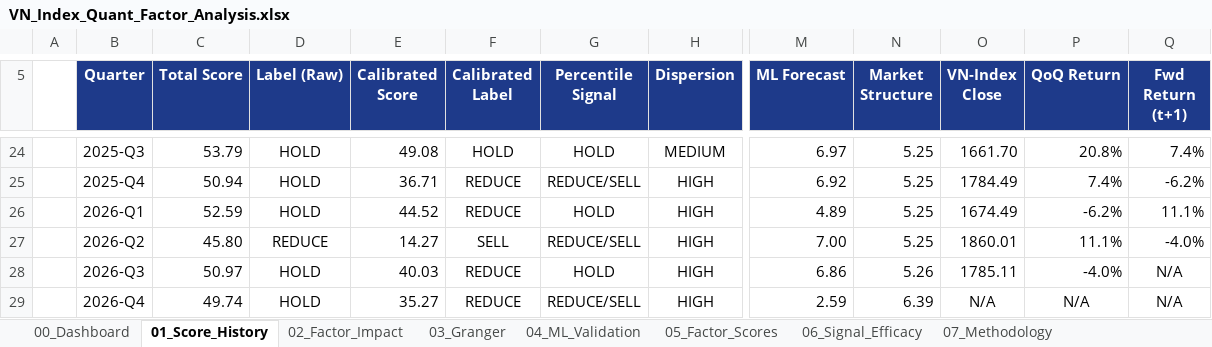
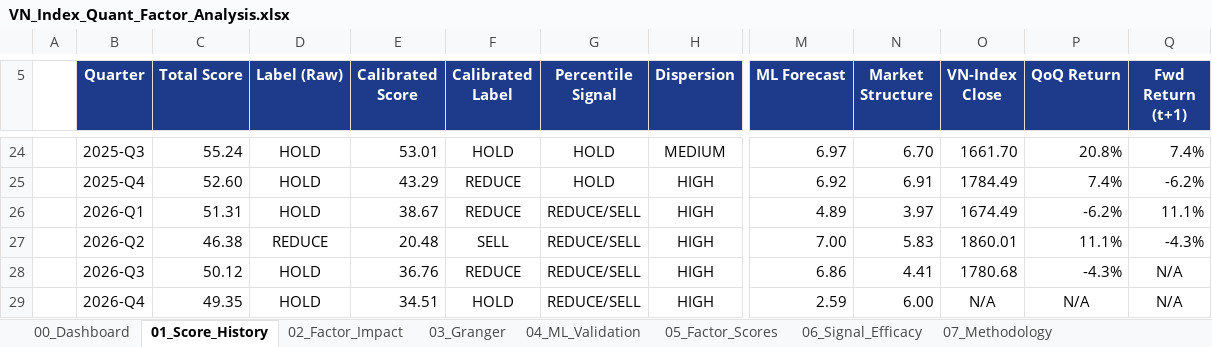
Before and after one commit to FTU-kudo/VN_Index_Scoring_Quarterly_Quant_Model, an Excel workbook: output/exports/VN_Index_Quant_Factor_Analysis.xlsx, sheet 01_Score_History, drawn as a sheet; only a part is shown, gaps mark what is left out; values as stored, in another font and other column widths than the file's, no borders; charts and pictures and conditional formats not drawn; the diff covers the shown part only; the diff names each change by its address in the sheet, - before the commit and + after, or states it on an @@ line.

```diff
--- a/output/exports/VN_Index_Quant_Factor_Analysis.xlsx (sheet 01_Score_History)
+++ b/output/exports/VN_Index_Quant_Factor_Analysis.xlsx (sheet 01_Score_History)
-C24 (Total Score): 53.79
+C24 (Total Score): 55.24
-E24 (Calibrated Score): 49.08
+E24 (Calibrated Score): 53.01
-N24 (Market Structure): 5.25
+N24 (Market Structure): 6.70
-C25 (Total Score): 50.94
+C25 (Total Score): 52.60
-E25 (Calibrated Score): 36.71
+E25 (Calibrated Score): 43.29
-G25 (Percentile Signal): REDUCE/SELL
+G25 (Percentile Signal): HOLD
-N25 (Market Structure): 5.25
+N25 (Market Structure): 6.91
-C26 (Total Score): 52.59
+C26 (Total Score): 51.31
-E26 (Calibrated Score): 44.52
+E26 (Calibrated Score): 38.67
-G26 (Percentile Signal): HOLD
+G26 (Percentile Signal): REDUCE/SELL
-N26 (Market Structure): 5.25
+N26 (Market Structure): 3.97
-C27 (Total Score): 45.80
+C27 (Total Score): 46.38
-E27 (Calibrated Score): 14.27
+E27 (Calibrated Score): 20.48
-N27 (Market Structure): 5.25
+N27 (Market Structure): 5.83
-Q27 (Fwd Return (t+1)): -4.0%
+Q27 (Fwd Return (t+1)): -4.3%
-C28 (Total Score): 50.97
+C28 (Total Score): 50.12
-E28 (Calibrated Score): 40.03
+E28 (Calibrated Score): 36.76
-G28 (Percentile Signal): HOLD
+G28 (Percentile Signal): REDUCE/SELL
-N28 (Market Structure): 5.26
+N28 (Market Structure): 4.41
-O28 (VN-Index Close): 1785.11
+O28 (VN-Index Close): 1780.68
-P28 (QoQ Return): -4.0%
+P28 (QoQ Return): -4.3%
-C29 (Total Score): 49.74
+C29 (Total Score): 49.35
-E29 (Calibrated Score): 35.27
+E29 (Calibrated Score): 34.51
-F29 (Calibrated Label): REDUCE
+F29 (Calibrated Label): HOLD
-N29 (Market Structure): 6.39
+N29 (Market Structure): 6.00
```
Also changed, not shown: 63 edited cells elsewhere in this sheet, sheet 06_Signal_Efficacy, sheet 00_Dashboard, sheet 05_Factor_Scores, sheet 07_Methodology, charts or pictures, 54 other files.
